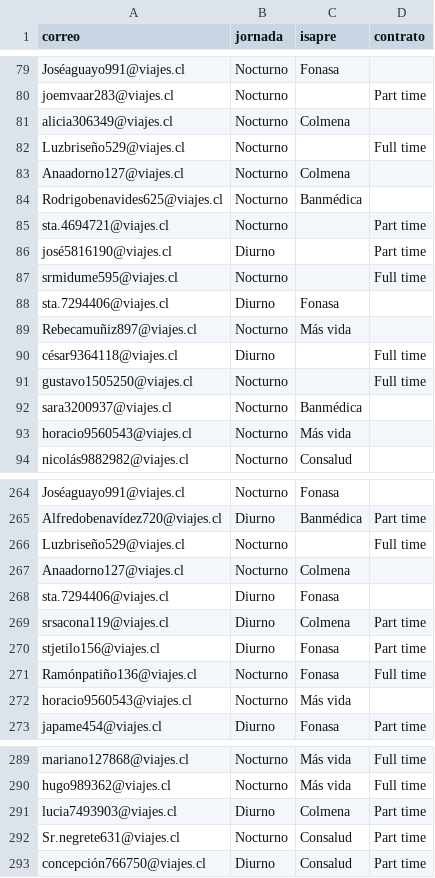
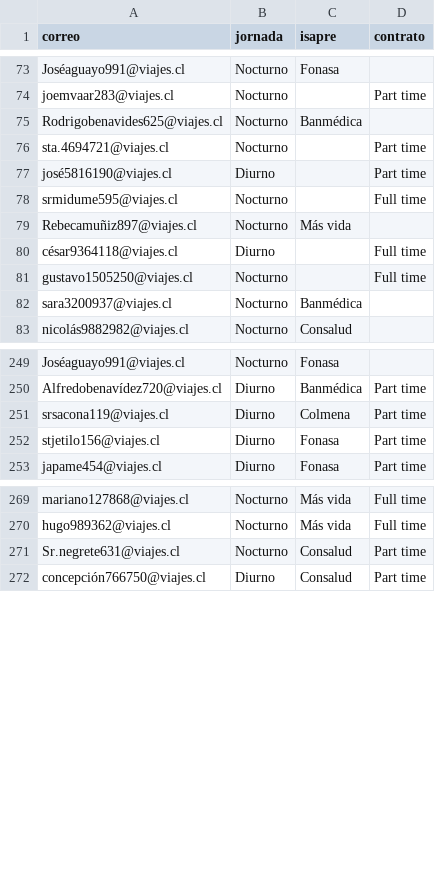
Before and after one commit to moizefala1/IIC2413-2025-1, a CSV file: E2/descartados/empleados_descartados.csv, drawn as a sheet; only a part is shown, gaps mark what is left out; the diff covers the shown part only; the diff names each change by its address in the sheet, - before the commit and + after, or states it on an @@ line.

```diff
--- a/E2/descartados/empleados_descartados.csv
+++ b/E2/descartados/empleados_descartados.csv
-row 81: alicia306349@viajes.cl | Nocturno | Colmena
-row 82: Luzbriseño529@viajes.cl | Nocturno |  | Full time
-row 83: Anaadorno127@viajes.cl | Nocturno | Colmena
-row 88: sta.7294406@viajes.cl | Diurno | Fonasa
-row 93: horacio9560543@viajes.cl | Nocturno | Más vida
-row 266: Luzbriseño529@viajes.cl | Nocturno |  | Full time
-row 267: Anaadorno127@viajes.cl | Nocturno | Colmena
-row 268: sta.7294406@viajes.cl | Diurno | Fonasa
-row 271: Ramónpatiño136@viajes.cl | Nocturno | Fonasa | Full time
-row 272: horacio9560543@viajes.cl | Nocturno | Más vida
-row 291: lucia7493903@viajes.cl | Diurno | Colmena | Part time
```
Also changed, not shown: 14 removed rows elsewhere in this file, E2/descartados/usuarios_descartados.csv, 3 other files.
